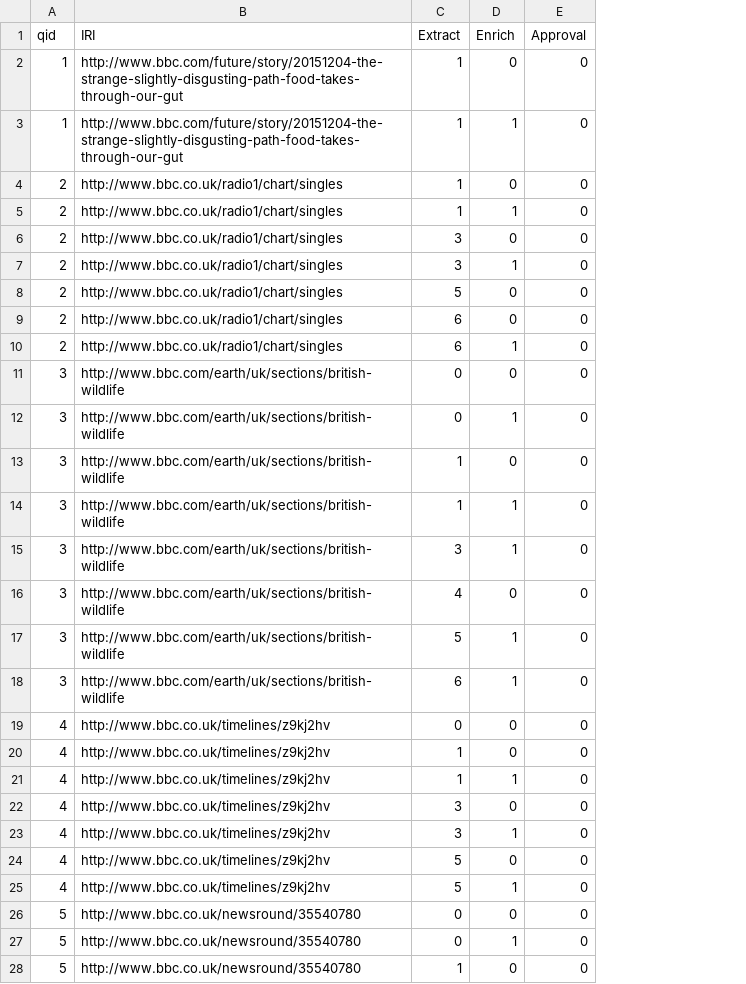
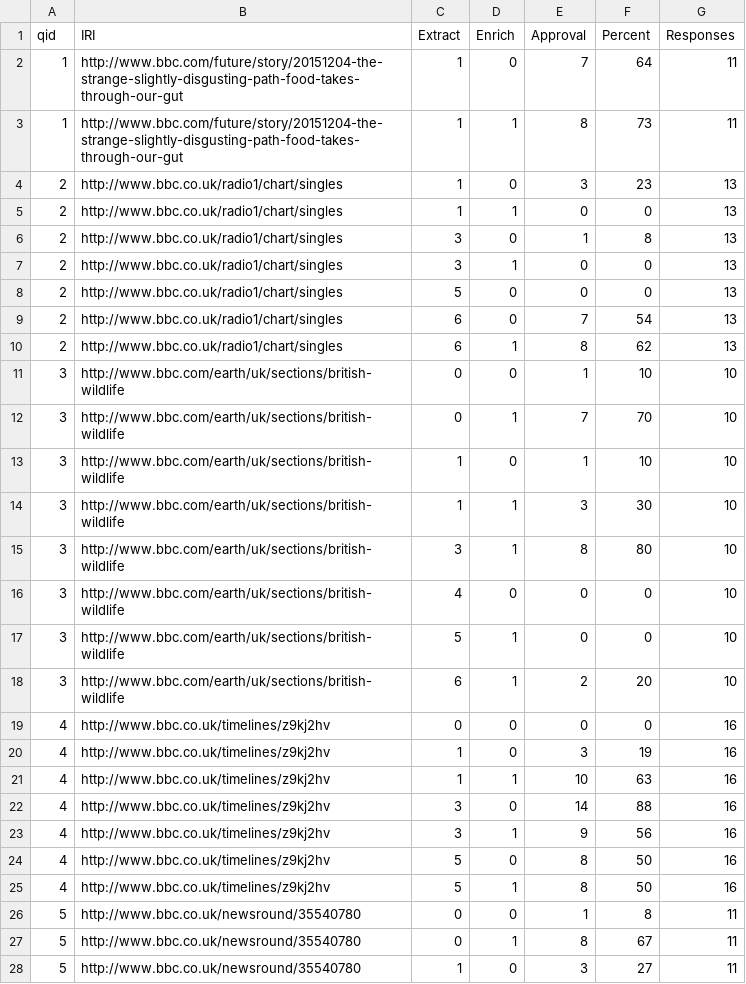
Before and after one commit to avengerpenguin/dissertation, a CSV file: results.csv, drawn as a sheet; only a part is shown; the diff covers the shown part only; the diff names each change by its address in the sheet, - before the commit and + after, or states it on an @@ line.

```diff
--- a/results.csv
+++ b/results.csv
+column F (Percent), rows 2-28: 64 | 73 | 23 | 0 | 8 | 0 | 0 | 54 | 62 | 10 | 70 | 10 | 30 | 80 | 0 | 0 | 20 | 0 | 19 | 63 | 88 | 56 | 50 | 50 | 8 | 67 | 27
+column G (Responses), rows 2-28: 11 | 11 | 13 | 13 | 13 | 13 | 13 | 13 | 13 | 10 | 10 | 10 | 10 | 10 | 10 | 10 | 10 | 16 | 16 | 16 | 16 | 16 | 16 | 16 | 11 | 11 | 11
-E2 (Approval): 0
+E2 (Approval): 7
-E3 (Approval): 0
+E3 (Approval): 8
-E4 (Approval): 0
+E4 (Approval): 3
-E6 (Approval): 0
+E6 (Approval): 1
-E9 (Approval): 0
+E9 (Approval): 7
-E10 (Approval): 0
+E10 (Approval): 8
-E11 (Approval): 0
+E11 (Approval): 1
-E12 (Approval): 0
+E12 (Approval): 7
-E13 (Approval): 0
+E13 (Approval): 1
-E14 (Approval): 0
+E14 (Approval): 3
-E15 (Approval): 0
+E15 (Approval): 8
-E18 (Approval): 0
+E18 (Approval): 2
-E20 (Approval): 0
+E20 (Approval): 3
-E21 (Approval): 0
+E21 (Approval): 10
-E22 (Approval): 0
+E22 (Approval): 14
-E23 (Approval): 0
+E23 (Approval): 9
-E24:E25 (Approval): 0
+E24:E25 (Approval): 8
-E26 (Approval): 0
+E26 (Approval): 1
-E27 (Approval): 0
+E27 (Approval): 8
-E28 (Approval): 0
+E28 (Approval): 3
```
Also changed, not shown: 3 added rows and 94 edited cells elsewhere in this file, 6 other files.
